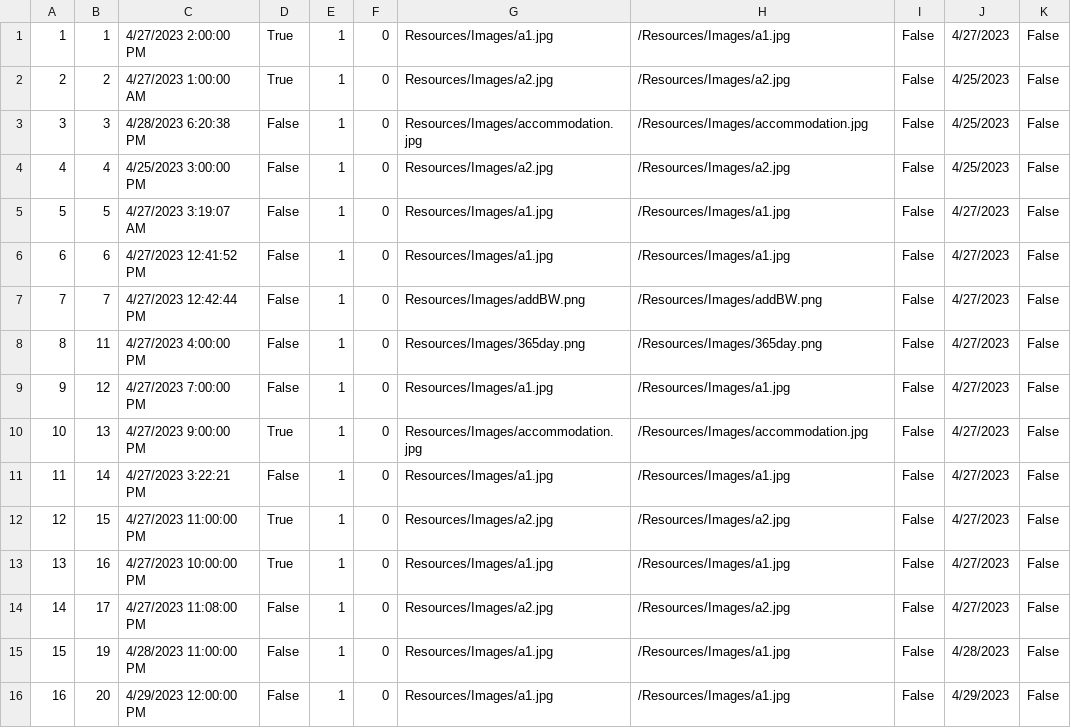
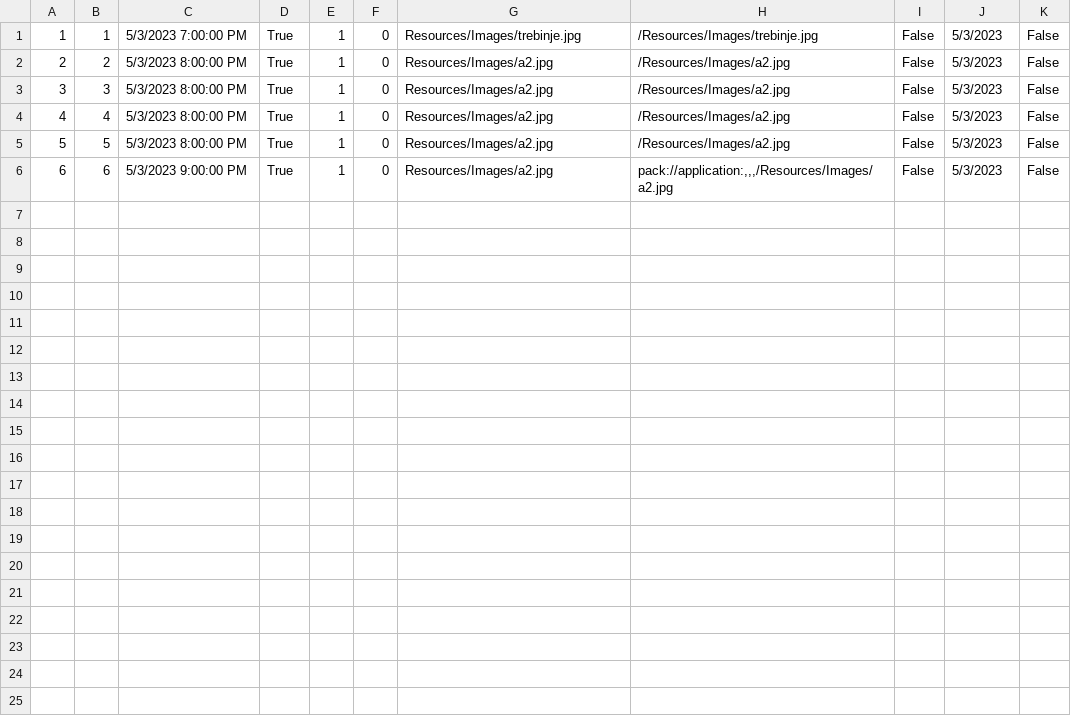
Before and after one commit to anjalovric/Tim1, a CSV file: InitialProject/Resources/Data/tourInstances.csv, drawn as a sheet.

```diff
--- a/InitialProject/Resources/Data/tourInstances.csv
+++ b/InitialProject/Resources/Data/tourInstances.csv
@@ -1,16 +1,6 @@
-1|1|4/27/2023 2:00:00 PM|True|1|0|Resources/Images/a1.jpg|/Resources/Images/a1.jpg|False|4/27/2023|False
-2|2|4/27/2023 1:00:00 AM|True|1|0|Resources/Images/a2.jpg|/Resources/Images/a2.jpg|False|4/25/2023|False
-3|3|4/28/2023 6:20:38 PM|False|1|0|Resources/Images/accommodation.jpg|/Resources/Images/accommodation.jpg|False|4/25/2023|False
-4|4|4/25/2023 3:00:00 PM|False|1|0|Resources/Images/a2.jpg|/Resources/Images/a2.jpg|False|4/25/2023|False
-5|5|4/27/2023 3:19:07 AM|False|1|0|Resources/Images/a1.jpg|/Resources/Images/a1.jpg|False|4/27/2023|False
-6|6|4/27/2023 12:41:52 PM|False|1|0|Resources/Images/a1.jpg|/Resources/Images/a1.jpg|False|4/27/2023|False
-7|7|4/27/2023 12:42:44 PM|False|1|0|Resources/Images/addBW.png|/Resources/Images/addBW.png|False|4/27/2023|False
-8|11|4/27/2023 4:00:00 PM|False|1|0|Resources/Images/365day.png|/Resources/Images/365day.png|False|4/27/2023|False
-9|12|4/27/2023 7:00:00 PM|False|1|0|Resources/Images/a1.jpg|/Resources/Images/a1.jpg|False|4/27/2023|False
-10|13|4/27/2023 9:00:00 PM|True|1|0|Resources/Images/accommodation.jpg|/Resources/Images/accommodation.jpg|False|4/27/2023|False
-11|14|4/27/2023 3:22:21 PM|False|1|0|Resources/Images/a1.jpg|/Resources/Images/a1.jpg|False|4/27/2023|False
-12|15|4/27/2023 11:00:00 PM|True|1|0|Resources/Images/a2.jpg|/Resources/Images/a2.jpg|False|4/27/2023|False
-13|16|4/27/2023 10:00:00 PM|True|1|0|Resources/Images/a1.jpg|/Resources/Images/a1.jpg|False|4/27/2023|False
-14|17|4/27/2023 11:08:00 PM|False|1|0|Resources/Images/a2.jpg|/Resources/Images/a2.jpg|False|4/27/2023|False
-15|19|4/28/2023 11:00:00 PM|False|1|0|Resources/Images/a1.jpg|/Resources/Images/a1.jpg|False|4/28/2023|False
-16|20|4/29/2023 12:00:00 PM|False|1|0|Resources/Images/a1.jpg|/Resources/Images/a1.jpg|False|4/29/2023|False
+1|1|5/3/2023 7:00:00 PM|True|1|0|Resources/Images/trebinje.jpg|/Resources/Images/trebinje.jpg|False|5/3/2023|False
+2|2|5/3/2023 8:00:00 PM|True|1|0|Resources/Images/a2.jpg|/Resources/Images/a2.jpg|False|5/3/2023|False
+3|3|5/3/2023 8:00:00 PM|True|1|0|Resources/Images/a2.jpg|/Resources/Images/a2.jpg|False|5/3/2023|False
+4|4|5/3/2023 8:00:00 PM|True|1|0|Resources/Images/a2.jpg|/Resources/Images/a2.jpg|False|5/3/2023|False
+5|5|5/3/2023 8:00:00 PM|True|1|0|Resources/Images/a2.jpg|/Resources/Images/a2.jpg|False|5/3/2023|False
+6|6|5/3/2023 9:00:00 PM|True|1|0|Resources/Images/a2.jpg|pack://application:,,,/Resources/Images/a2.jpg|False|5/3/2023|False
```
Also changed, not shown: InitialProject/Resources/Data/ordinaryRequests.csv, 23 other files.
